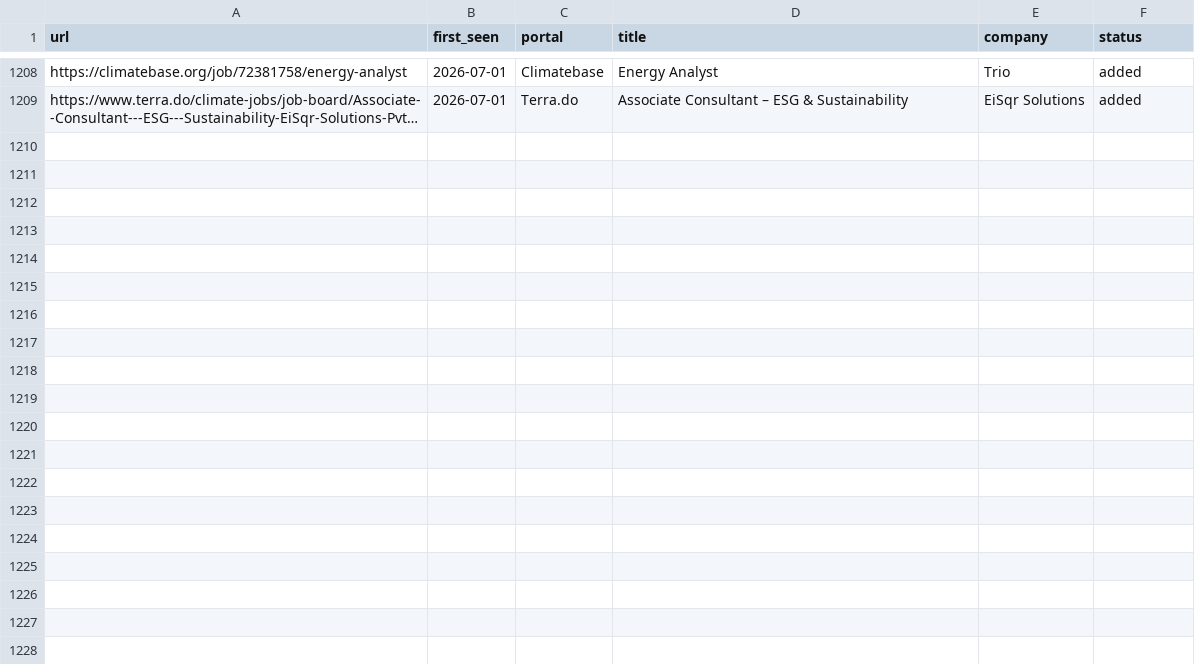
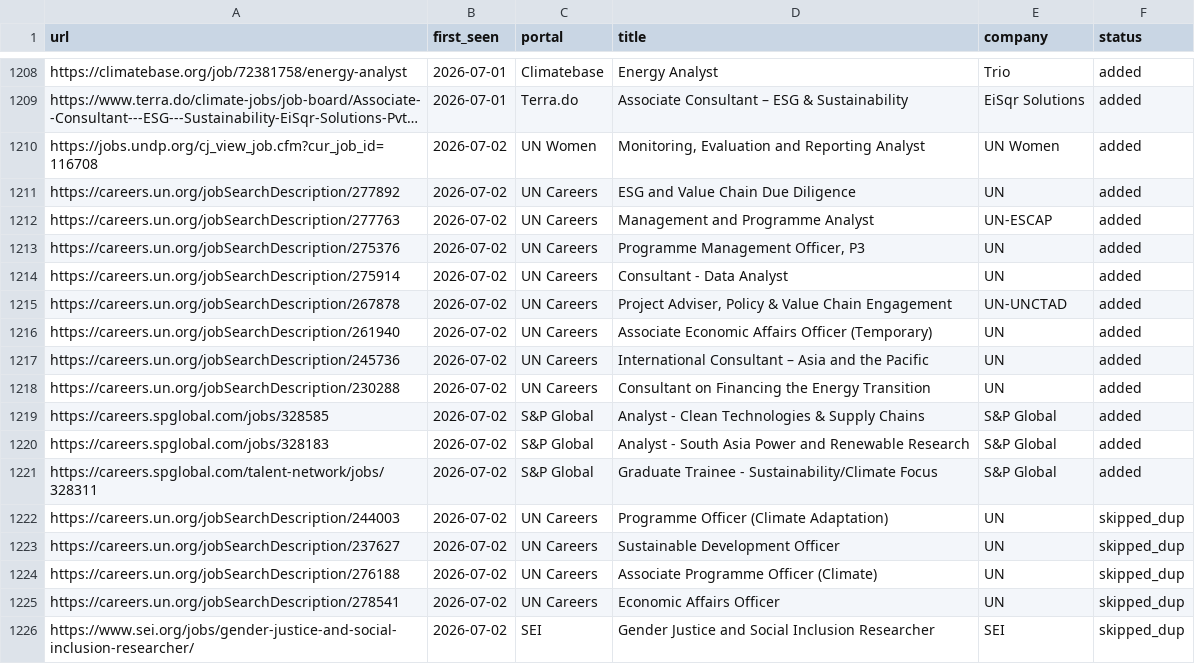
Before and after one commit to gtmazzola/career-ops, a TSV file: data/scan-history.tsv, drawn as a sheet; only a part is shown, gaps mark what is left out; long unchanged cells end in …; the diff names each change by its address in the sheet, - before the commit and + after, or states it on an @@ line.

```diff
--- a/data/scan-history.tsv
+++ b/data/scan-history.tsv
+row 1210: https://jobs.undp.org/cj_view_job.cfm?cur_job_id=116708 | 2026-07-02 | UN Women | Monitoring, Evaluation and Reporting Analyst | UN Women | added
+row 1211: https://careers.un.org/jobSearchDescription/277892 | 2026-07-02 | UN Careers | ESG and Value Chain Due Diligence | UN | added
+row 1212: https://careers.un.org/jobSearchDescription/277763 | 2026-07-02 | UN Careers | Management and Programme Analyst | UN-ESCAP | added
+row 1213: https://careers.un.org/jobSearchDescription/275376 | 2026-07-02 | UN Careers | Programme Management Officer, P3 | UN | added
+row 1214: https://careers.un.org/jobSearchDescription/275914 | 2026-07-02 | UN Careers | Consultant - Data Analyst | UN | added
+row 1215: https://careers.un.org/jobSearchDescription/267878 | 2026-07-02 | UN Careers | Project Adviser, Policy & Value Chain Engagement | UN-UNCTAD | added
+row 1216: https://careers.un.org/jobSearchDescription/261940 | 2026-07-02 | UN Careers | Associate Economic Affairs Officer (Temporary) | UN | added
+row 1217: https://careers.un.org/jobSearchDescription/245736 | 2026-07-02 | UN Careers | International Consultant – Asia and the Pacific | UN | added
+row 1218: https://careers.un.org/jobSearchDescription/230288 | 2026-07-02 | UN Careers | Consultant on Financing the Energy Transition | UN | added
+row 1219: https://careers.spglobal.com/jobs/328585 | 2026-07-02 | S&P Global | Analyst - Clean Technologies & Supply Chains | S&P Global | added
+row 1220: https://careers.spglobal.com/jobs/328183 | 2026-07-02 | S&P Global | Analyst - South Asia Power and Renewable Research | S&P Global | added
+row 1221: https://careers.spglobal.com/talent-network/jobs/328311 | 2026-07-02 | S&P Global | Graduate Trainee - Sustainability/Climate Focus | S&P Global | added
+row 1222: https://careers.un.org/jobSearchDescription/244003 | 2026-07-02 | UN Careers | Programme Officer (Climate Adaptation) | UN | skipped_dup
+row 1223: https://careers.un.org/jobSearchDescription/237627 | 2026-07-02 | UN Careers | Sustainable Development Officer | UN | skipped_dup
+row 1224: https://careers.un.org/jobSearchDescription/276188 | 2026-07-02 | UN Careers | Associate Programme Officer (Climate) | UN | skipped_dup
+row 1225: https://careers.un.org/jobSearchDescription/278541 | 2026-07-02 | UN Careers | Economic Affairs Officer | UN | skipped_dup
+row 1226: https://www.sei.org/jobs/gender-justice-and-social-inclusion-researcher/ | 2026-07-02 | SEI | Gender Justice and Social Inclusion Researcher | SEI | skipped_dup
```
Also changed, not shown: 1 other file.
